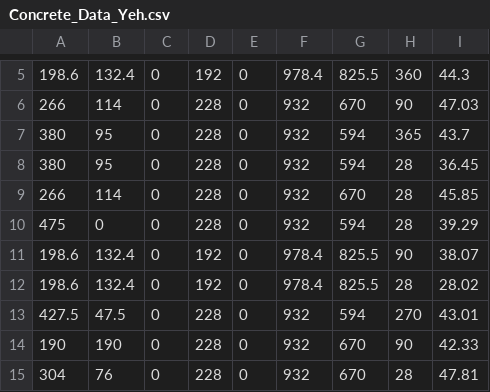
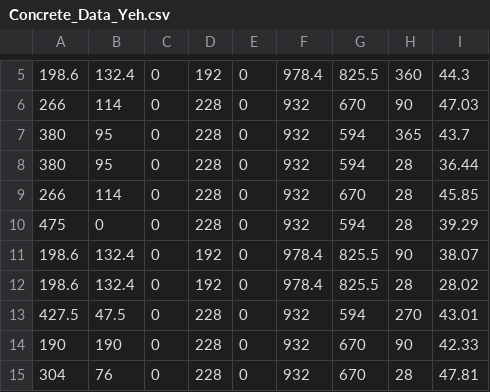
Before and after one commit to EKU-Summer-2021/ml-assignment-GretaGulyas, a CSV file: datasets/Concrete_Data_Yeh.csv, drawn as a sheet; only a part is shown, gaps mark what is left out.

Commit message:
feat: directory added

```diff
--- a/datasets/Concrete_Data_Yeh.csv
+++ b/datasets/Concrete_Data_Yeh.csv
@@ -7,3 +7,3 @@
 380,95,0,228,0,932,594,365,43.7
-380,95,0,228,0,932,594,28,36.45
+380,95,0,228,0,932,594,28,36.44
 266,114,0,228,0,932,670,28,45.85
```
